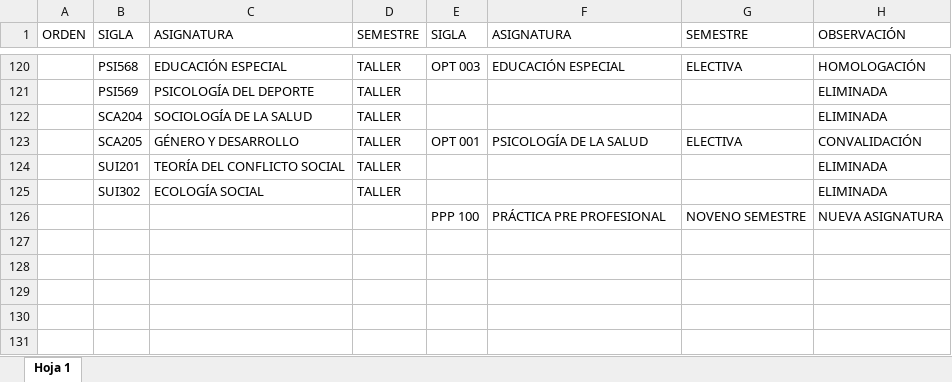
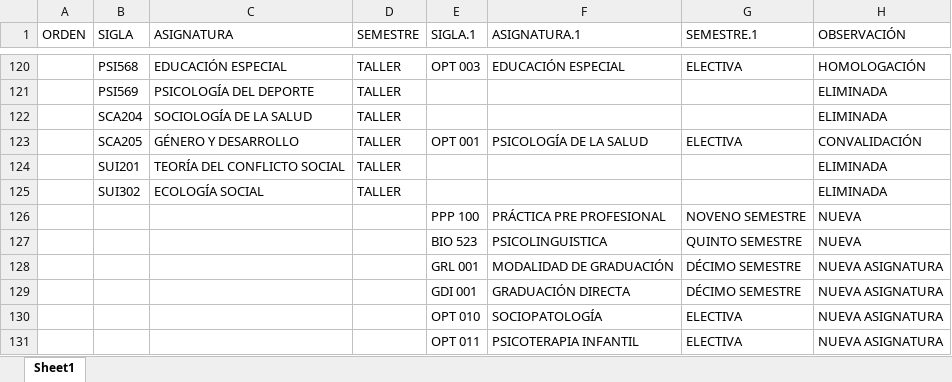
Before and after one commit to wild-wild/HOJA_DE_RUTA, an Excel workbook: SUPABASE/ANALIZAR/convalidaciones.xlsx, sheet Sheet1, drawn as a sheet; only a part is shown, gaps mark what is left out; values as stored, in another font and other column widths than the file's, no cell formats; the diff names each change by its address in the sheet, - before the commit and + after, or states it on an @@ line.

```diff
--- a/SUPABASE/ANALIZAR/convalidaciones.xlsx (sheet Sheet1)
+++ b/SUPABASE/ANALIZAR/convalidaciones.xlsx (sheet Sheet1)
-sheet tab: Hoja 1
+sheet tab: Sheet1
-E1: SIGLA
+E1: SIGLA.1
-F1: ASIGNATURA
+F1: ASIGNATURA.1
-G1: SEMESTRE
+G1: SEMESTRE.1
-H126 (OBSERVACIÓN): NUEVA ASIGNATURA
+H126 (OBSERVACIÓN): NUEVA
+row 127:  |  |  |  | BIO 523 | PSICOLINGUISTICA | QUINTO SEMESTRE | NUEVA
+row 128:  |  |  |  | GRL 001 | MODALIDAD DE GRADUACIÓN | DÉCIMO SEMESTRE | NUEVA ASIGNATURA
+row 129:  |  |  |  | GDI 001 | GRADUACIÓN DIRECTA | DÉCIMO SEMESTRE | NUEVA ASIGNATURA
+row 130:  |  |  |  | OPT 010 | SOCIOPATOLOGÍA | ELECTIVA | NUEVA ASIGNATURA
+row 131:  |  |  |  | OPT 011 | PSICOTERAPIA INFANTIL | ELECTIVA | NUEVA ASIGNATURA
```
Also changed, not shown: cell formats, 11 other files.
